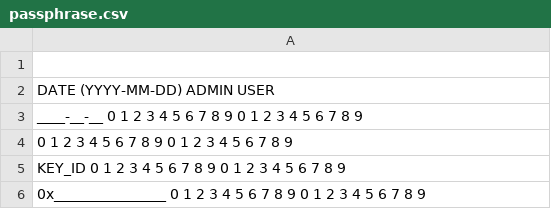
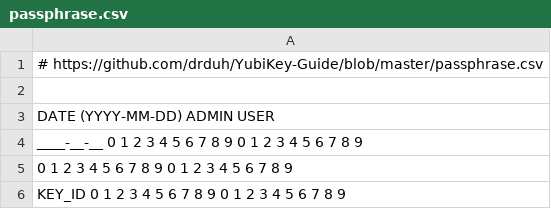
Before and after one commit to drduh/YubiKey-Guide, a CSV file: passphrase.csv, drawn as a sheet; only a part is shown; the shorter side is filled out with more unchanged rows; the diff names each change by its address in the sheet, - before the commit and + after, or states it on an @@ line.

Commit message:
annotate passphrase templates

```diff
--- a/passphrase.csv
+++ b/passphrase.csv
+row 1: # https://github.com/drduh/YubiKey-Guide/blob/master/passphrase.csv
```
Also changed, not shown: 1 other file.
